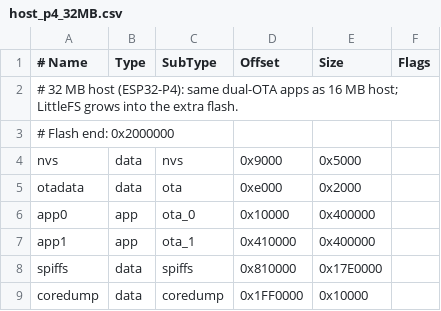
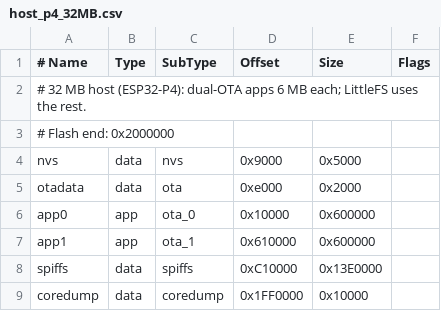
Before and after one commit to rickitickitavy/SmartHomeRouter, a CSV file: partitions/host_p4_32MB.csv, drawn as a sheet.

```diff
--- a/partitions/host_p4_32MB.csv
+++ b/partitions/host_p4_32MB.csv
@@ -1,3 +1,3 @@
 # Name, Type, SubType, Offset, Size, Flags
-# 32 MB host (ESP32-P4): same dual-OTA apps as 16 MB host; LittleFS grows into the extra flash.
+# 32 MB host (ESP32-P4): dual-OTA apps 6 MB each; LittleFS uses the rest.
 # Flash end: 0x2000000
@@ -5,5 +5,5 @@ nvs,        data, nvs,      0x9000,   0x5000,
 otadata,    data, ota,      0xe000,   0x2000,
-app0,       app,  ota_0,    0x10000,  0x400000,
-app1,       app,  ota_1,    0x410000, 0x400000,
-spiffs,     data, spiffs,   0x810000, 0x17E0000,
+app0,       app,  ota_0,    0x10000,  0x600000,
+app1,       app,  ota_1,    0x610000, 0x600000,
+spiffs,     data, spiffs,   0xC10000, 0x13E0000,
 coredump,   data, coredump, 0x1FF0000, 0x10000,
```
Also changed, not shown: 3 other files.
